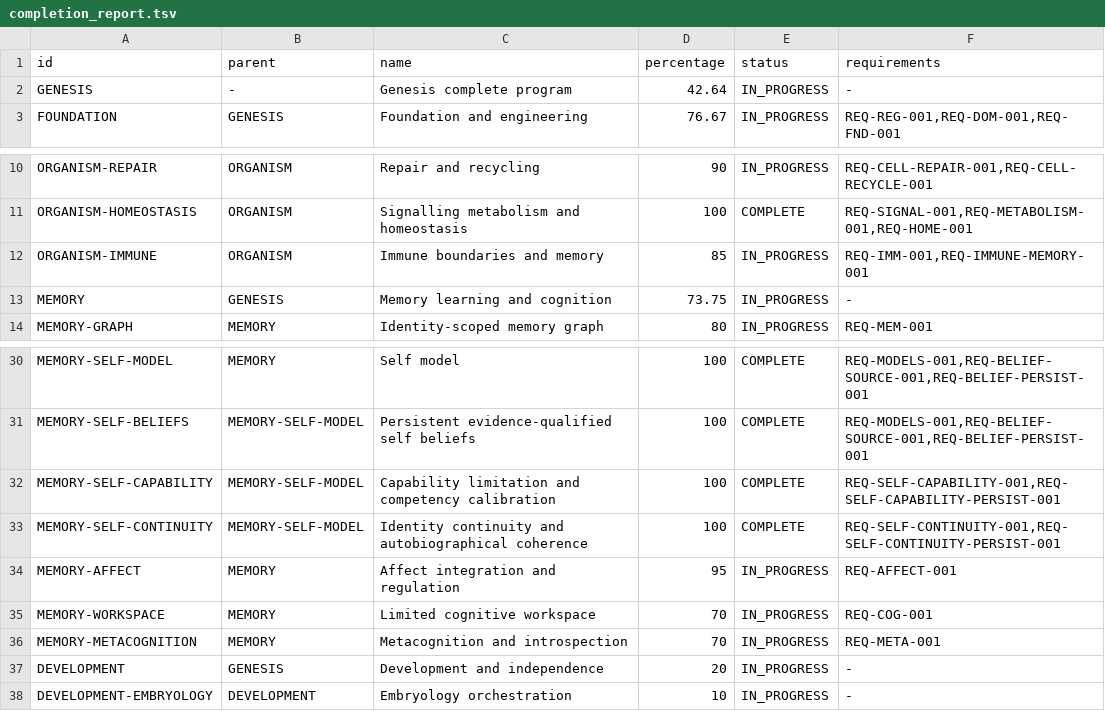
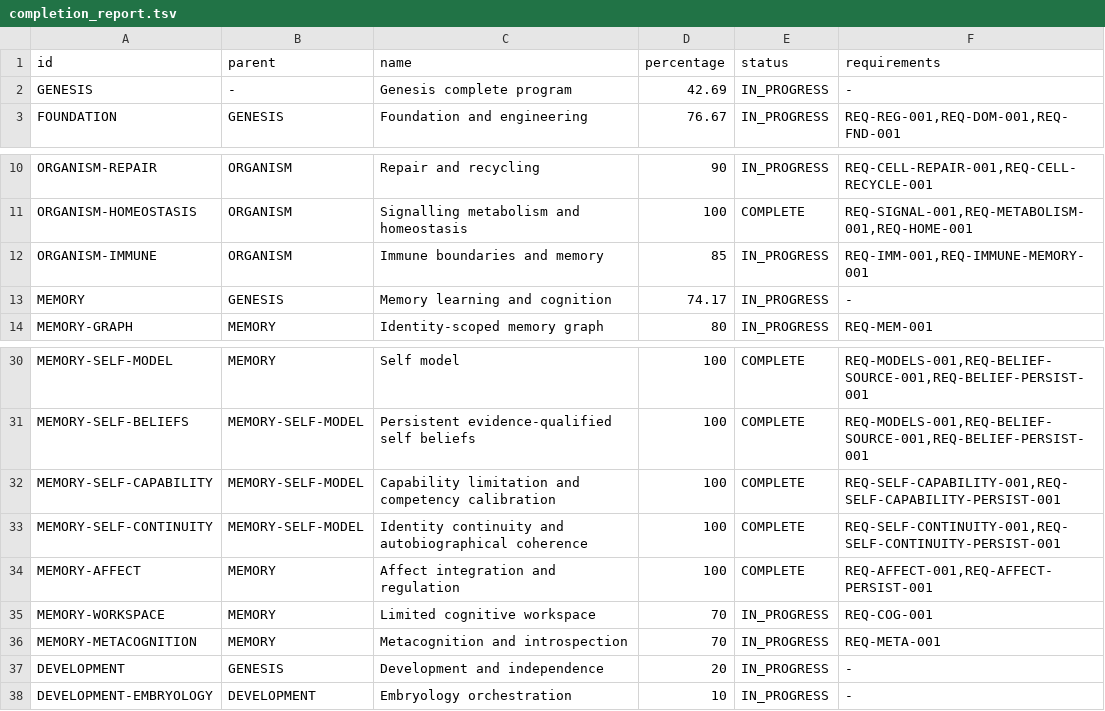
Before and after one commit to jayprophit/Genesis, a TSV file: registry/completion_report.tsv, drawn as a sheet; only a part is shown, gaps mark what is left out.

```diff
--- a/registry/completion_report.tsv
+++ b/registry/completion_report.tsv
@@ -1,3 +1,3 @@
 id	parent	name	percentage	status	requirements
-GENESIS	-	Genesis complete program	42.64	IN_PROGRESS	-
+GENESIS	-	Genesis complete program	42.69	IN_PROGRESS	-
 FOUNDATION	GENESIS	Foundation and engineering	76.67	IN_PROGRESS	REQ-REG-001,REQ-DOM-001,REQ-FND-001
@@ -12,3 +12,3 @@ ORGANISM-HOMEOSTASIS	ORGANISM	Signalling metabolism and homeostasis	100	COMPLETE
 ORGANISM-IMMUNE	ORGANISM	Immune boundaries and memory	85	IN_PROGRESS	REQ-IMM-001,REQ-IMMUNE-MEMORY-001
-MEMORY	GENESIS	Memory learning and cognition	73.75	IN_PROGRESS	-
+MEMORY	GENESIS	Memory learning and cognition	74.17	IN_PROGRESS	-
 MEMORY-GRAPH	MEMORY	Identity-scoped memory graph	80	IN_PROGRESS	REQ-MEM-001
@@ -33,3 +33,3 @@ MEMORY-SELF-CAPABILITY	MEMORY-SELF-MODEL	Capability limitation and competency ca
 MEMORY-SELF-CONTINUITY	MEMORY-SELF-MODEL	Identity continuity and autobiographical coherence	100	COMPLETE	REQ-SELF-CONTINUITY-001,REQ-SELF-CONTINUITY-PERSIST-001
-MEMORY-AFFECT	MEMORY	Affect integration and regulation	95	IN_PROGRESS	REQ-AFFECT-001
+MEMORY-AFFECT	MEMORY	Affect integration and regulation	100	COMPLETE	REQ-AFFECT-001,REQ-AFFECT-PERSIST-001
 MEMORY-WORKSPACE	MEMORY	Limited cognitive workspace	70	IN_PROGRESS	REQ-COG-001
```
Also changed, not shown: registry/completion_components.tsv, registry/requirements.tsv, 8 other files.
